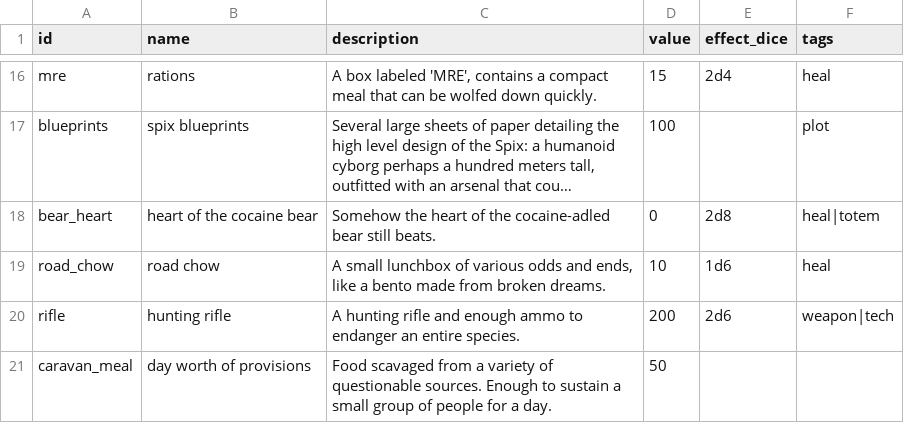
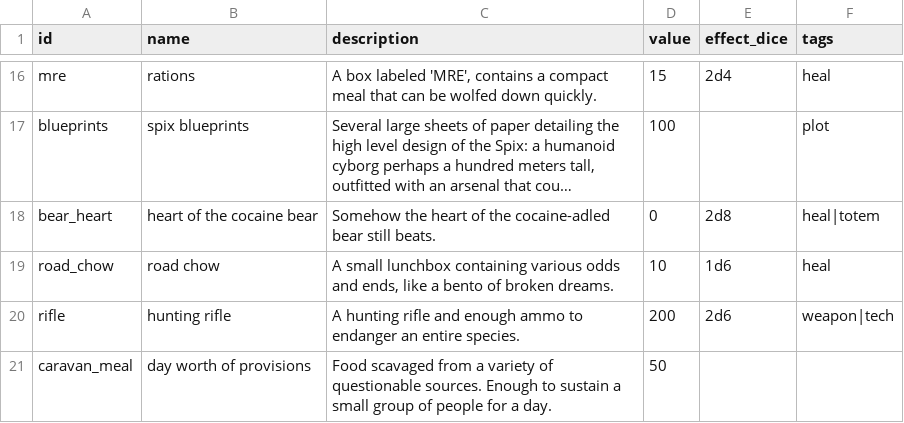
Before and after one commit to dougsparling/spix4, a CSV file: data/items.csv, drawn as a sheet; only a part is shown, gaps mark what is left out; long unchanged cells end in ….

```diff
--- a/data/items.csv
+++ b/data/items.csv
@@ -18,3 +18,3 @@
 "bear_heart","heart of the cocaine bear","Somehow the heart of the cocaine-adled bear still beats.","0","2d8","heal|totem"
-"road_chow","road chow","A small lunchbox of various odds and ends, like a bento made from broken dreams.","10","1d6","heal"
+"road_chow","road chow","A small lunchbox containing various odds and ends, like a bento of broken dreams.","10","1d6","heal"
 "rifle","hunting rifle","A hunting rifle and enough ammo to endanger an entire species.","200","2d6","weapon|tech"
```
Also changed, not shown: 3 other files.
